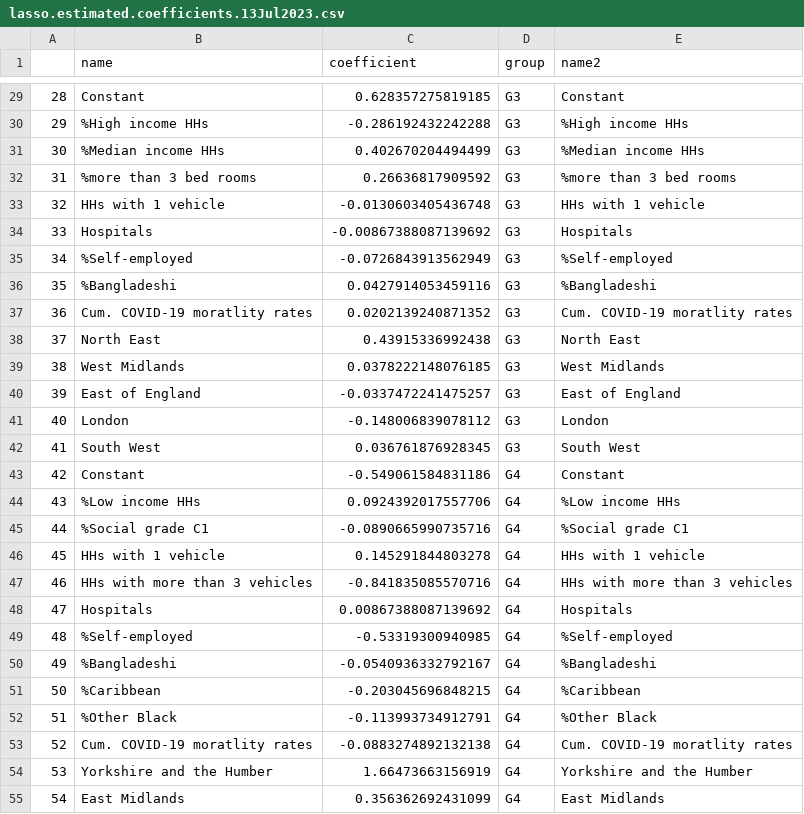
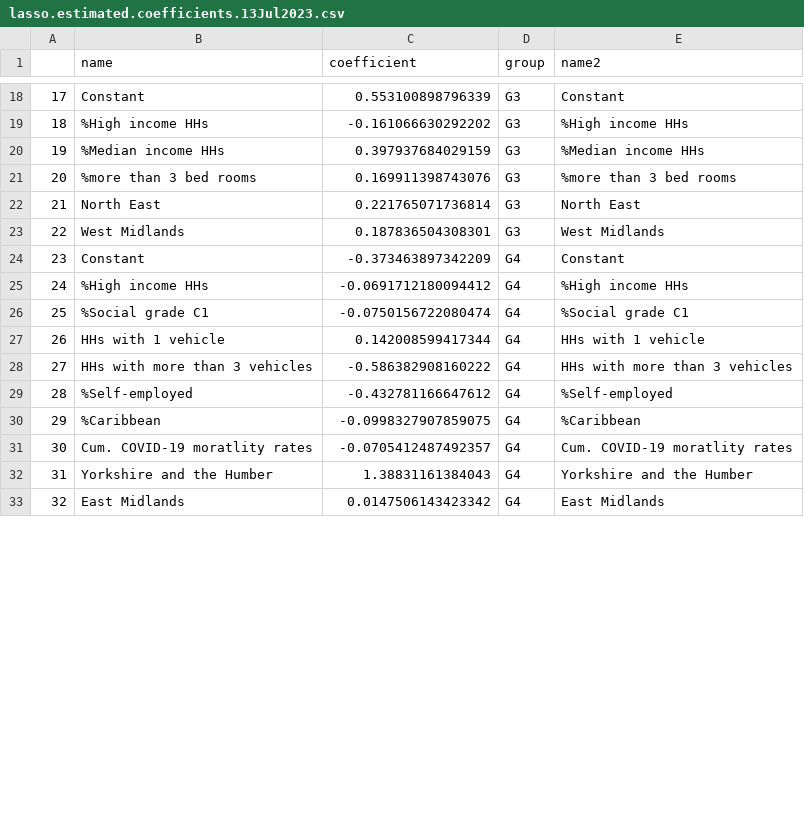
Before and after one commit to wondolee/covid19-eng-lockdown, a CSV file: code/lasso.estimated.coefficients.13Jul2023.csv, drawn as a sheet; only a part is shown, gaps mark what is left out; removed rows and columns are numbered as before the commit, all else as after; the diff covers the shown part only; the diff names each change by its address in the sheet, - before the commit and + after, or states it on an @@ line.

```diff
--- a/code/lasso.estimated.coefficients.13Jul2023.csv
+++ b/code/lasso.estimated.coefficients.13Jul2023.csv
@@ column A renumbered from row 7 down @@
-C18 (coefficient): 0.628357275819185
+C18 (coefficient): 0.553100898796339
-C19 (coefficient): -0.286192432242288
+C19 (coefficient): -0.161066630292202
-C20 (coefficient): 0.402670204494499
+C20 (coefficient): 0.397937684029159
-C21 (coefficient): 0.26636817909592
+C21 (coefficient): 0.169911398743076
-row 33: 32 | HHs with 1 vehicle | -0.0130603405436748 | G3 | HHs with 1 vehicle
-row 34: 33 | Hospitals | -0.00867388087139692 | G3 | Hospitals
-row 35: 34 | %Self-employed | -0.0726843913562949 | G3 | %Self-employed
-row 36: 35 | %Bangladeshi | 0.0427914053459116 | G3 | %Bangladeshi
-row 37: 36 | Cum. COVID-19 moratlity rates | 0.0202139240871352 | G3 | Cum. COVID-19 moratlity rates
-C22 (coefficient): 0.43915336992438
+C22 (coefficient): 0.221765071736814
-C23 (coefficient): 0.0378222148076185
+C23 (coefficient): 0.187836504308301
-row 40: 39 | East of England | -0.0337472241475257 | G3 | East of England
-row 41: 40 | London | -0.148006839078112 | G3 | London
-row 42: 41 | South West | 0.036761876928345 | G3 | South West
-C24 (coefficient): -0.549061584831186
+C24 (coefficient): -0.373463897342209
-row 44: 43 | %Low income HHs | 0.0924392017557706 | G4 | %Low income HHs
+row 25: 24 | %High income HHs | -0.0691712180094412 | G4 | %High income HHs
-C26 (coefficient): -0.0890665990735716
+C26 (coefficient): -0.0750156722080474
-C27 (coefficient): 0.145291844803278
+C27 (coefficient): 0.142008599417344
-C28 (coefficient): -0.841835085570716
+C28 (coefficient): -0.586382908160222
-row 48: 47 | Hospitals | 0.00867388087139692 | G4 | Hospitals
-C29 (coefficient): -0.53319300940985
+C29 (coefficient): -0.432781166647612
-row 50: 49 | %Bangladeshi | -0.0540936332792167 | G4 | %Bangladeshi
-C30 (coefficient): -0.203045696848215
+C30 (coefficient): -0.0998327907859075
-row 52: 51 | %Other Black | -0.113993734912791 | G4 | %Other Black
-C31 (coefficient): -0.0883274892132138
+C31 (coefficient): -0.0705412487492357
-C32 (coefficient): 1.66473663156919
+C32 (coefficient): 1.38831161384043
-C33 (coefficient): 0.356362692431099
+C33 (coefficient): 0.0147506143423342
```
Also changed, not shown: 1 added row, 12 removed rows and 16 edited cells elsewhere in this file, code/rel.importance.feature.selection.no.scale.13Jul2023.csv, 7 other files.
